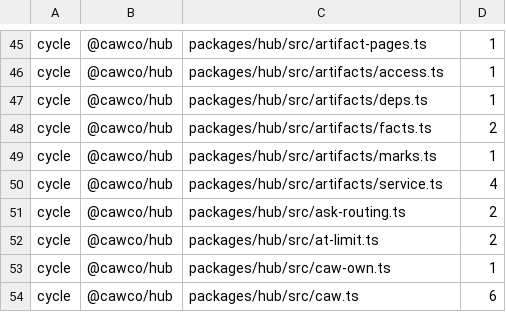
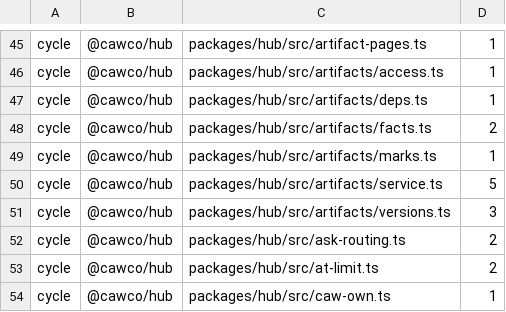
Before and after one commit to Bewinxed/cawco, a TSV file: scripts/import-rules.baseline.tsv, drawn as a sheet; only a part is shown, gaps mark what is left out; the shorter side is filled out with more unchanged rows.

```diff
--- a/scripts/import-rules.baseline.tsv
+++ b/scripts/import-rules.baseline.tsv
@@ -49,3 +49,4 @@ cycle	@cawco/hub	packages/hub/src/artifacts/facts.ts	2
 cycle	@cawco/hub	packages/hub/src/artifacts/marks.ts	1
-cycle	@cawco/hub	packages/hub/src/artifacts/service.ts	4
+cycle	@cawco/hub	packages/hub/src/artifacts/service.ts	5
+cycle	@cawco/hub	packages/hub/src/artifacts/versions.ts	3
 cycle	@cawco/hub	packages/hub/src/ask-routing.ts	2
```
Also changed, not shown: 3 other files.
